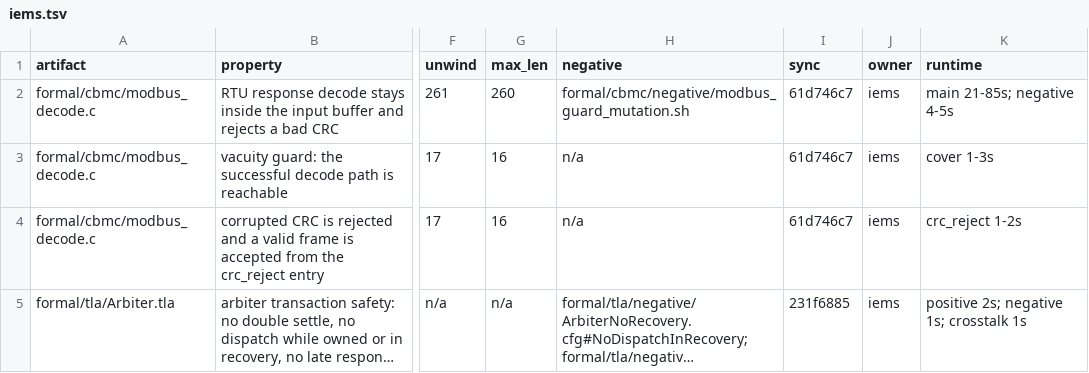
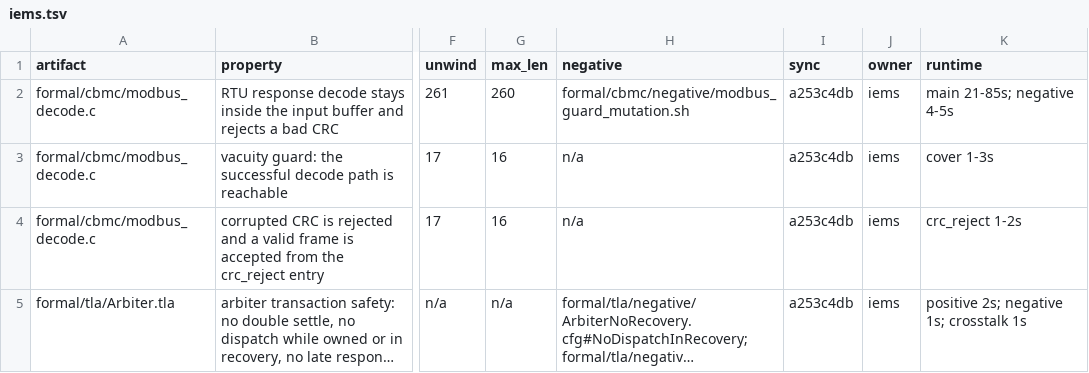
Before and after one commit to cautonwong/EdgeC, a TSV file: formal/manifest/iems.tsv, drawn as a sheet; only a part is shown, gaps mark what is left out; long unchanged cells end in …; the diff names each change by its address in the sheet, - before the commit and + after, or states it on an @@ line.

Commit message:
fix(ci): repair PR #581 formal sync, CodeQL TOCTOU, and build config
- Point formal/manifest/iems.tsv sync commits and formal/README.md to a253c4db so check_formal_sync.py passes in CI
- Eliminate CodeQL TOCTOU filesystem race patterns in iems_config_loader.c, snapshot_csv_adapter.c, and test_snapshot_csv.c using open/fstat/fdopen/fdopendir
- Pass buffer size to _ensure_shard_exists in sqlite_service.c and replace strcpy with snprintf
- Enable CMAKE_EXPORT_COMPILE_COMMANDS by default in CMakeLists.txt so run_arch_gates.sh works locally
- Untrack gitignored .vscode/* files and align .gitignore with tracked docs/evidence/**/*.log

```diff
--- a/formal/manifest/iems.tsv
+++ b/formal/manifest/iems.tsv
-I2:I4 (sync): 61d746c7
+I2:I4 (sync): a253c4db
-I5 (sync): 231f6885
+I5 (sync): a253c4db
```
Also changed, not shown: 7 other files.
